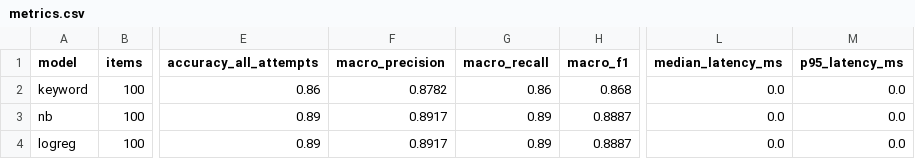
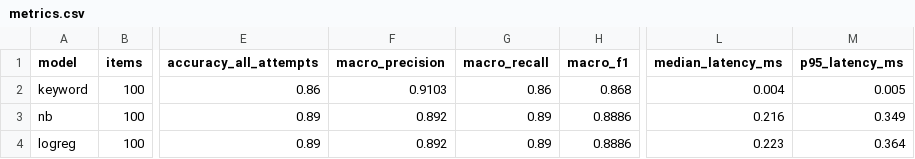
Before and after one commit to neelabhsawarn/newsroom-ai-benchmark, a CSV file: results/demo/metrics.csv, drawn as a sheet; only a part is shown, gaps mark what is left out; the diff names each change by its address in the sheet, - before the commit and + after, or states it on an @@ line.

Commit message:
Correct measured benchmark metrics

```diff
--- a/results/demo/metrics.csv
+++ b/results/demo/metrics.csv
-F2 (macro_precision): 0.8782
+F2 (macro_precision): 0.9103
-L2 (median_latency_ms): 0.0
+L2 (median_latency_ms): 0.004
-M2 (p95_latency_ms): 0.0
+M2 (p95_latency_ms): 0.005
-F3:F4 (macro_precision): 0.8917
+F3:F4 (macro_precision): 0.892
-H3:H4 (macro_f1): 0.8887
+H3:H4 (macro_f1): 0.8886
-L3 (median_latency_ms): 0.0
+L3 (median_latency_ms): 0.216
-M3 (p95_latency_ms): 0.0
+M3 (p95_latency_ms): 0.349
-L4 (median_latency_ms): 0.0
+L4 (median_latency_ms): 0.223
-M4 (p95_latency_ms): 0.0
+M4 (p95_latency_ms): 0.364
```
